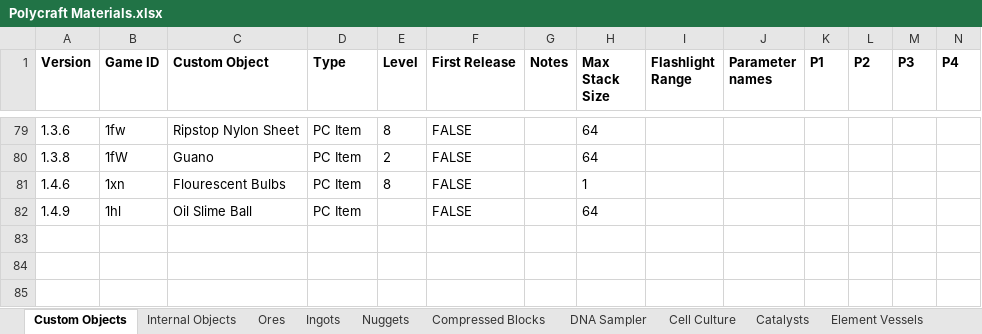
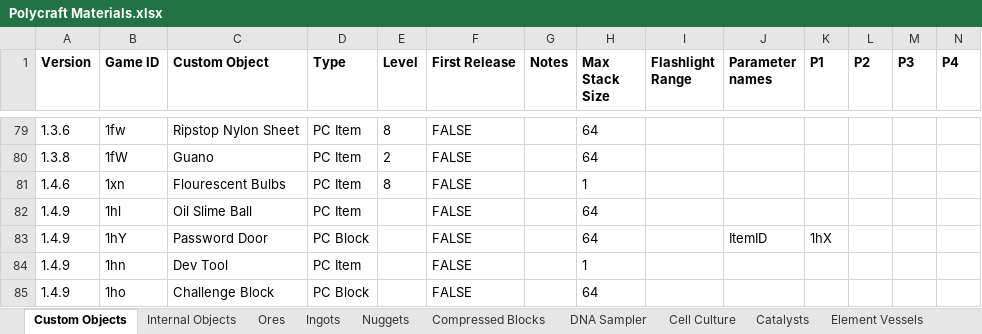
Before and after one commit to PolycraftWorld/polycraft-world, an Excel workbook: config/Polycraft Materials.xlsx, sheet Custom Objects, drawn as a sheet; only a part is shown, gaps mark what is left out; values as stored, in another font and other column widths than the file's, no borders; rows hold the shown columns only; the diff names each change by its address in the sheet, - before the commit and + after, or states it on an @@ line.

Commit message:
now Can only get Dev Tool with Command /dev tool

```diff
--- a/config/Polycraft Materials.xlsx (sheet Custom Objects)
+++ b/config/Polycraft Materials.xlsx (sheet Custom Objects)
+row 83: 1.4.9 | 1hY | Password Door | PC Block |  | FALSE |  | 64 |  | ItemID | 1hX
+row 84: 1.4.9 | 1hn | Dev Tool | PC Item |  | FALSE |  | 1
+row 85: 1.4.9 | 1ho | Challenge Block | PC Block |  | FALSE |  | 64
```
Also changed, not shown: 3 other files.
